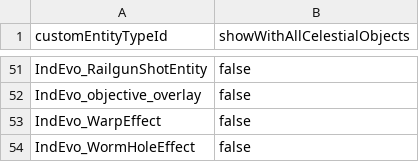
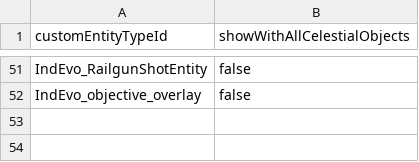
Before and after one commit to SirHartley/Industrial.Evolution, a CSV file: data/config/orbit_entity_blacklist.csv, drawn as a sheet; only a part is shown, gaps mark what is left out; the diff names each change by its address in the sheet, - before the commit and + after, or states it on an @@ line.

```diff
--- a/data/config/orbit_entity_blacklist.csv
+++ b/data/config/orbit_entity_blacklist.csv
-row 53: IndEvo_WarpEffect | false
-row 54: IndEvo_WormHoleEffect | false
```
Also changed, not shown: data/campaign/rules.csv, data/config/LunaSettings.csv, 40 other files.
